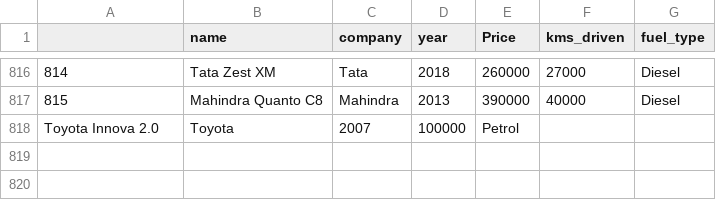
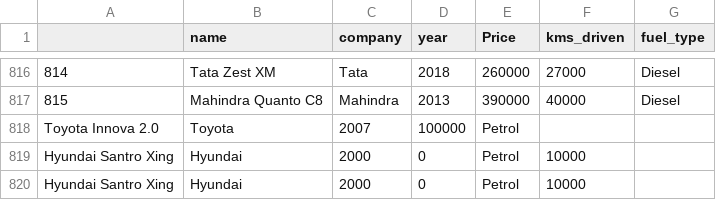
Before and after one commit to shantanugondane/Shantanu_Internpe_Project1, a CSV file: car_prediction_system/Cleaned_Car_data.csv, drawn as a sheet; only a part is shown, gaps mark what is left out.

```diff
--- a/car_prediction_system/Cleaned_Car_data.csv
+++ b/car_prediction_system/Cleaned_Car_data.csv
@@ -818 +818,3 @@
 Toyota Innova 2.0,Toyota,2007,100000,Petrol
+Hyundai Santro Xing,Hyundai,2000,0,Petrol,10000
+Hyundai Santro Xing,Hyundai,2000,0,Petrol,10000
```
Also changed, not shown: 2 other files.
